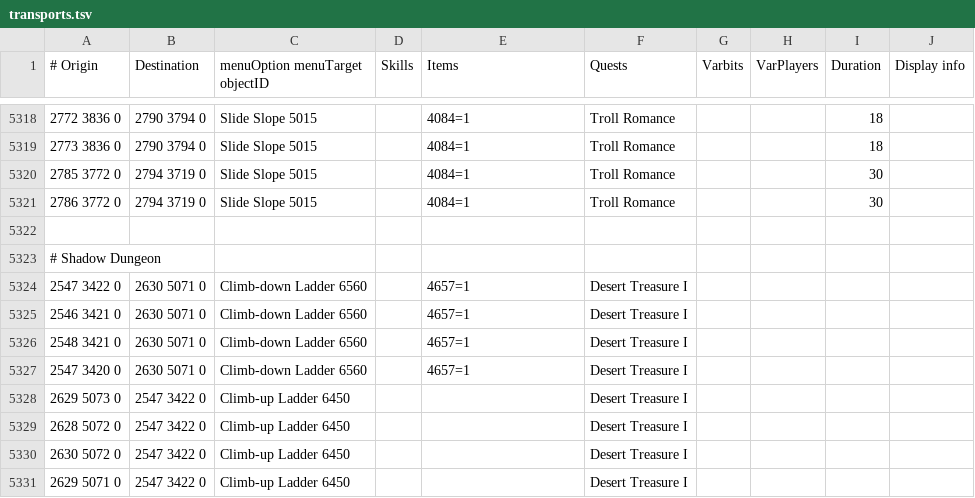
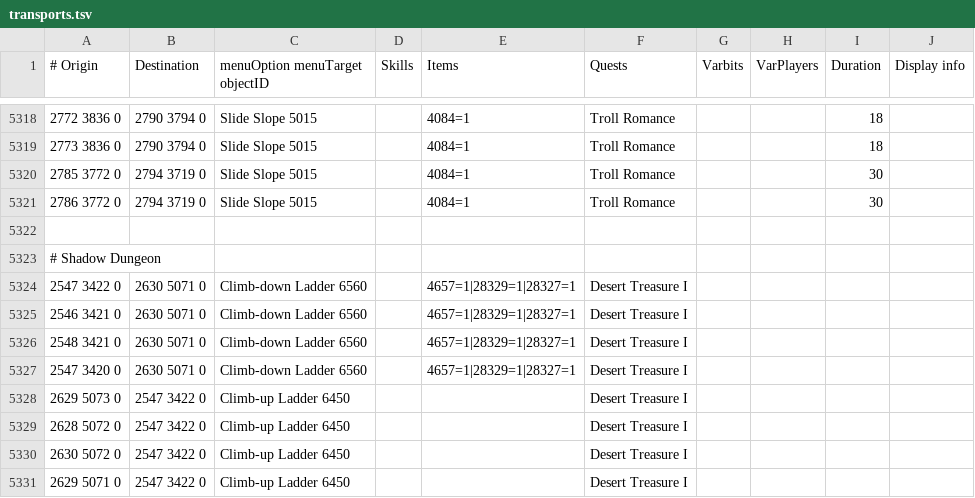
Before and after one commit to wvanderp/shortest-path, a TSV file: src/main/resources/transports/transports.tsv, drawn as a sheet; only a part is shown, gaps mark what is left out.

Commit message:
Add Ring of Shadows to Ladder requirement. (#426)
* Add Ring of Shadows to Ladder requirement.

* Lint

---------

Co-authored-by: Snappi <dwagom@snappi.quest>

```diff
--- a/src/main/resources/transports/transports.tsv
+++ b/src/main/resources/transports/transports.tsv
@@ -5323,6 +5323,6 @@
 # Shadow Dungeon									
-2547 3422 0	2630 5071 0	Climb-down Ladder 6560		4657=1	Desert Treasure I				
-2546 3421 0	2630 5071 0	Climb-down Ladder 6560		4657=1	Desert Treasure I				
-2548 3421 0	2630 5071 0	Climb-down Ladder 6560		4657=1	Desert Treasure I				
-2547 3420 0	2630 5071 0	Climb-down Ladder 6560		4657=1	Desert Treasure I				
+2547 3422 0	2630 5071 0	Climb-down Ladder 6560		4657=1|28329=1|28327=1	Desert Treasure I				
+2546 3421 0	2630 5071 0	Climb-down Ladder 6560		4657=1|28329=1|28327=1	Desert Treasure I				
+2548 3421 0	2630 5071 0	Climb-down Ladder 6560		4657=1|28329=1|28327=1	Desert Treasure I				
+2547 3420 0	2630 5071 0	Climb-down Ladder 6560		4657=1|28329=1|28327=1	Desert Treasure I				
 2629 5073 0	2547 3422 0	Climb-up Ladder 6450			Desert Treasure I				
```
